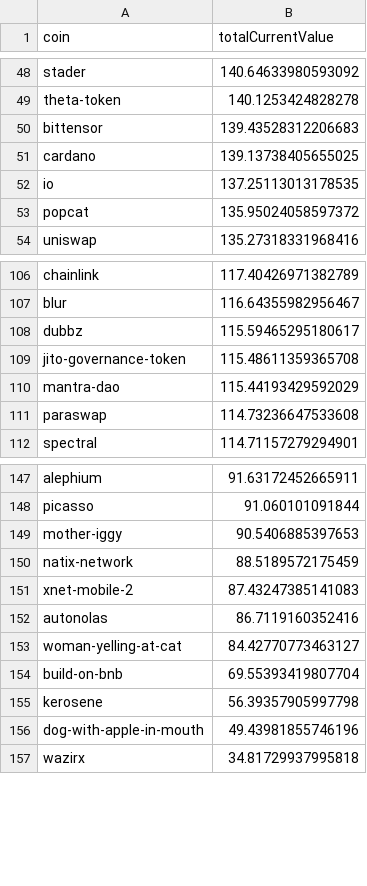
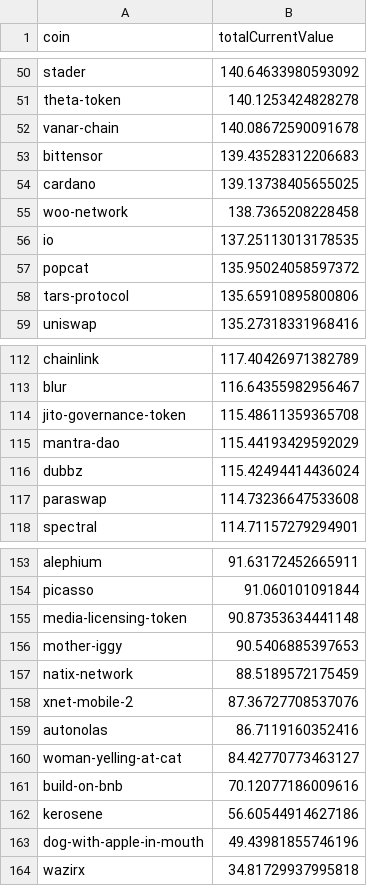
Before and after one commit to 0xmountaintop/coin-strength, a CSV file: results/2025/01/2025-01-05.csv, drawn as a sheet; only a part is shown, gaps mark what is left out; the diff covers the shown part only.

Commit message:
update for 2025-01-05

```diff
--- a/results/2025/01/2025-01-05.csv
+++ b/results/2025/01/2025-01-05.csv
@@ -49,6 +51,9 @@ stader,140.64633980593092
 theta-token,140.1253424828278
+vanar-chain,140.08672590091678
 bittensor,139.43528312206683
 cardano,139.13738405655025
+woo-network,138.7365208228458
 io,137.25113013178535
 popcat,135.95024058597372
+tars-protocol,135.65910895800806
 uniswap,135.27318331968416
@@ -107,5 +113,5 @@ chainlink,117.40426971382789
 blur,116.64355982956467
-dubbz,115.59465295180617
 jito-governance-token,115.48611359365708
 mantra-dao,115.44193429592029
+dubbz,115.42494414436024
 paraswap,114.73236647533608
@@ -148,9 +154,10 @@ alephium,91.63172452665911
 picasso,91.060101091844
+media-licensing-token,90.87353634441148
 mother-iggy,90.5406885397653
 natix-network,88.5189572175459
-xnet-mobile-2,87.43247385141083
+xnet-mobile-2,87.36727708537076
 autonolas,86.7119160352416
 woman-yelling-at-cat,84.42770773463127
-build-on-bnb,69.55393419807704
-kerosene,56.39357905997798
+build-on-bnb,70.12077186009616
+kerosene,56.60544914627186
 dog-with-apple-in-mouth,49.43981855746196
```
Also changed, not shown: 3 added rows and 11 edited cells elsewhere in this file.
